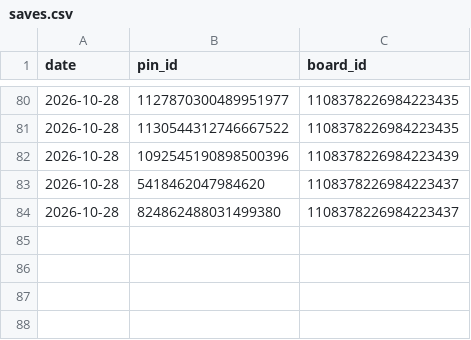
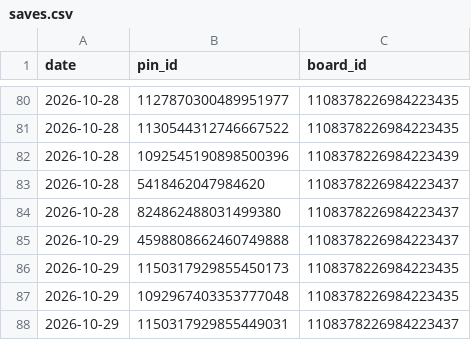
Before and after one commit to golden-hour-prints/pins, a CSV file: logs/saves.csv, drawn as a sheet; only a part is shown, gaps mark what is left out; the diff names each change by its address in the sheet, - before the commit and + after, or states it on an @@ line.

```diff
--- a/logs/saves.csv
+++ b/logs/saves.csv
+row 85: 2026-10-29 | 4598808662460749888 | 1108378226984223437
+row 86: 2026-10-29 | 1150317929855450173 | 1108378226984223435
+row 87: 2026-10-29 | 1092967403353777048 | 1108378226984223435
+row 88: 2026-10-29 | 1150317929855449031 | 1108378226984223437
```
Also changed, not shown: 1 other file.
